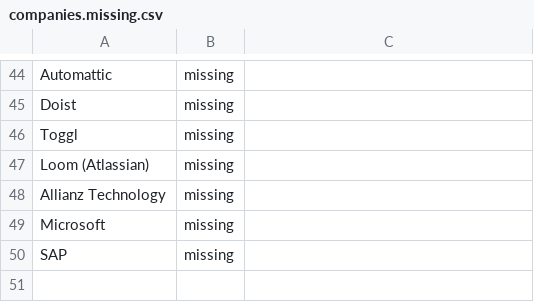
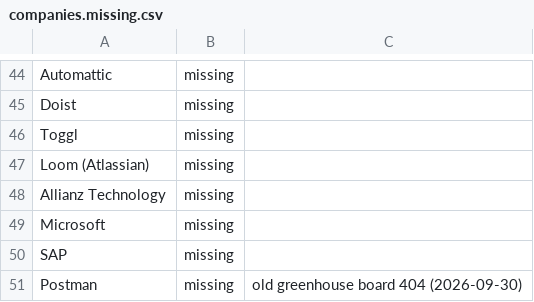
Before and after one commit to BarboneBarbaPersonal/JobScout, a CSV file: jobscout/companies.missing.csv, drawn as a sheet; only a part is shown, gaps mark what is left out; the diff names each change by its address in the sheet, - before the commit and + after, or states it on an @@ line.

```diff
--- a/jobscout/companies.missing.csv
+++ b/jobscout/companies.missing.csv
+row 51: Postman | missing | old greenhouse board 404 (2026-09-30)
```
Also changed, not shown: 1 other file.
